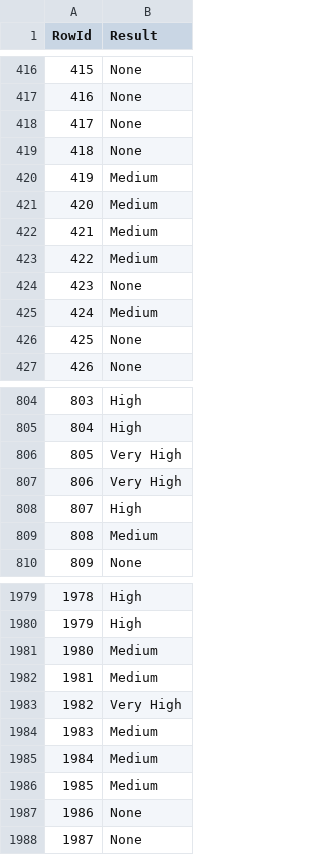
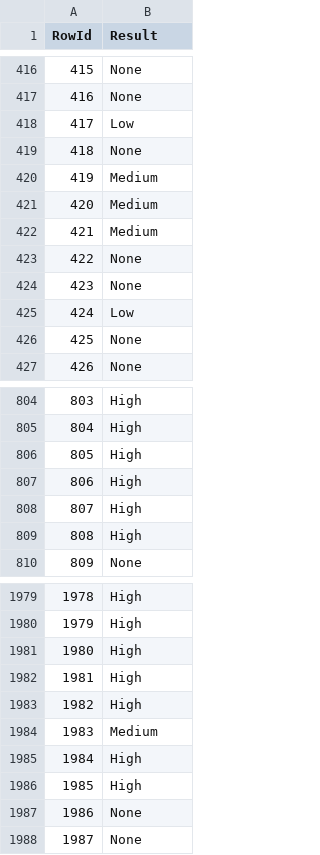
Before and after one commit to goncalosantos3/DAA, a CSV file: competicao/models/predictions/xgbPrediction.csv, drawn as a sheet; only a part is shown, gaps mark what is left out; the diff covers the shown part only.

```diff
--- a/competicao/models/predictions/xgbPrediction.csv
+++ b/competicao/models/predictions/xgbPrediction.csv
@@ -417,3 +417,3 @@ RowId,Result
 416,None
-417,None
+417,Low
 418,None
@@ -422,5 +422,5 @@ RowId,Result
 421,Medium
-422,Medium
+422,None
 423,None
-424,Medium
+424,Low
 425,None
@@ -805,6 +805,6 @@ RowId,Result
 804,High
-805,Very High
-806,Very High
+805,High
+806,High
 807,High
-808,Medium
+808,High
 809,None
@@ -1980,8 +1980,8 @@ RowId,Result
 1979,High
-1980,Medium
-1981,Medium
-1982,Very High
+1980,High
+1981,High
+1982,High
 1983,Medium
-1984,Medium
-1985,Medium
+1984,High
+1985,High
 1986,None
```
Also changed, not shown: 109 edited cells elsewhere in this file, competicao/models/predictions/extraTreesPrediction.csv, competicao/models/predictions/lightBGMPrediction.csv, 16 other files.
